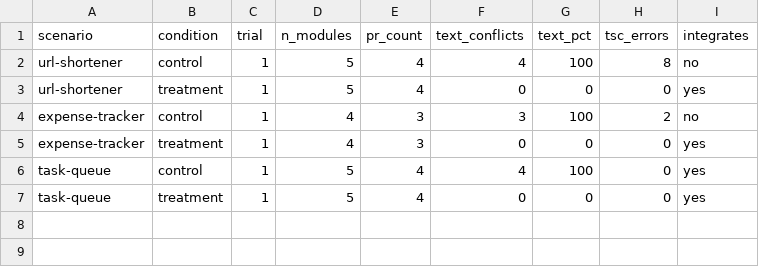
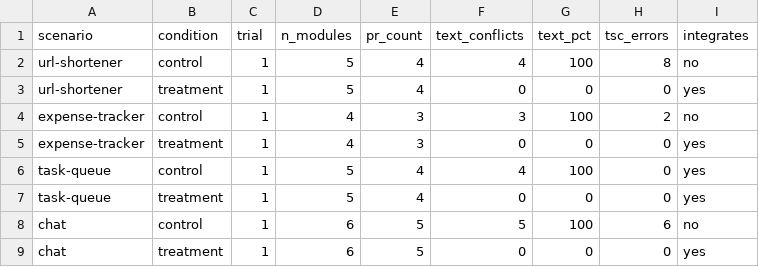
Before and after one commit to JainderBal/multiagent, a CSV file: docs/experiments/data/results.csv, drawn as a sheet.

Commit message:
test: add chat scenario results

```diff
--- a/docs/experiments/data/results.csv
+++ b/docs/experiments/data/results.csv
@@ -7 +7,3 @@ task-queue,control,1,5,4,4,100,0,yes
 task-queue,treatment,1,5,4,0,0,0,yes
+chat,control,1,6,5,5,100,6,no
+chat,treatment,1,6,5,0,0,0,yes
```
